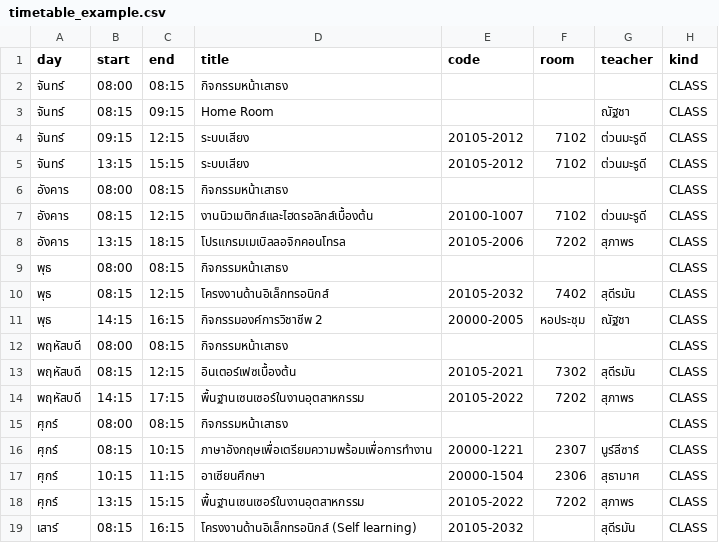
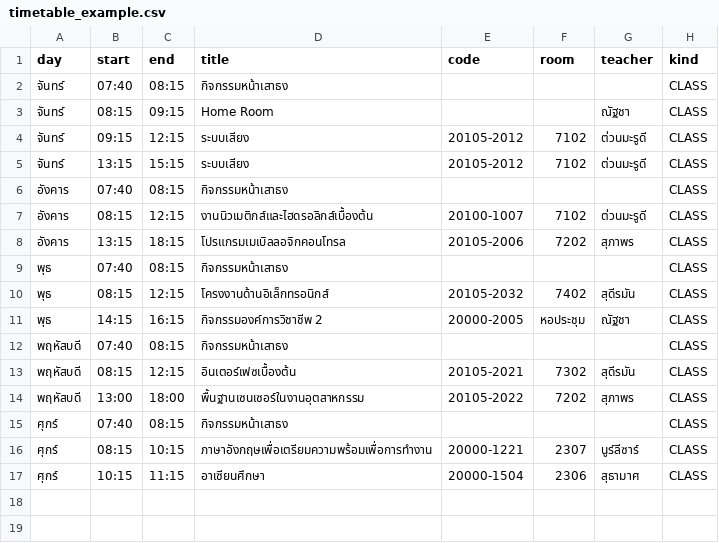
Before and after one commit to Mamakung/App, a CSV file: samples/timetable_example.csv, drawn as a sheet.

```diff
--- a/samples/timetable_example.csv
+++ b/samples/timetable_example.csv
@@ -1,3 +1,3 @@
 day,start,end,title,code,room,teacher,kind
-จันทร์,08:00,08:15,กิจกรรมหน้าเสาธง,,,,CLASS
+จันทร์,07:40,08:15,กิจกรรมหน้าเสาธง,,,,CLASS
 จันทร์,08:15,09:15,Home Room,,,ณัฐชา,CLASS
@@ -5,15 +5,13 @@
 จันทร์,13:15,15:15,ระบบเสียง,20105-2012,7102,ต่วนมะรูดี,CLASS
-อังคาร,08:00,08:15,กิจกรรมหน้าเสาธง,,,,CLASS
+อังคาร,07:40,08:15,กิจกรรมหน้าเสาธง,,,,CLASS
 อังคาร,08:15,12:15,งานนิวเมติกส์และไฮดรอลิกส์เบื้องต้น,20100-1007,7102,ต่วนมะรูดี,CLASS
 อังคาร,13:15,18:15,โปรแกรมเมเบิลลอจิกคอนโทรล,20105-2006,7202,สุภาพร,CLASS
-พุธ,08:00,08:15,กิจกรรมหน้าเสาธง,,,,CLASS
+พุธ,07:40,08:15,กิจกรรมหน้าเสาธง,,,,CLASS
 พุธ,08:15,12:15,โครงงานด้านอิเล็กทรอนิกส์,20105-2032,7402,สุดีรมัน,CLASS
 พุธ,14:15,16:15,กิจกรรมองค์การวิชาชีพ 2,20000-2005,หอประชุม,ณัฐชา,CLASS
-พฤหัสบดี,08:00,08:15,กิจกรรมหน้าเสาธง,,,,CLASS
+พฤหัสบดี,07:40,08:15,กิจกรรมหน้าเสาธง,,,,CLASS
 พฤหัสบดี,08:15,12:15,อินเตอร์เฟซเบื้องต้น,20105-2021,7302,สุดีรมัน,CLASS
-พฤหัสบดี,14:15,17:15,พื้นฐานเซนเซอร์ในงานอุตสาหกรรม,20105-2022,7202,สุภาพร,CLASS
-ศุกร์,08:00,08:15,กิจกรรมหน้าเสาธง,,,,CLASS
+พฤหัสบดี,13:00,18:00,พื้นฐานเซนเซอร์ในงานอุตสาหกรรม,20105-2022,7202,สุภาพร,CLASS
+ศุกร์,07:40,08:15,กิจกรรมหน้าเสาธง,,,,CLASS
 ศุกร์,08:15,10:15,ภาษาอังกฤษเพื่อเตรียมความพร้อมเพื่อการทำงาน,20000-1221,2307,นูร์ลีซาร์,CLASS
 ศุกร์,10:15,11:15,อาเซียนศึกษา,20000-1504,2306,สุธามาศ,CLASS
-ศุกร์,13:15,15:15,พื้นฐานเซนเซอร์ในงานอุตสาหกรรม,20105-2022,7202,สุภาพร,CLASS
-เสาร์,08:15,16:15,โครงงานด้านอิเล็กทรอนิกส์ (Self learning),20105-2032,,สุดีรมัน,CLASS
```
